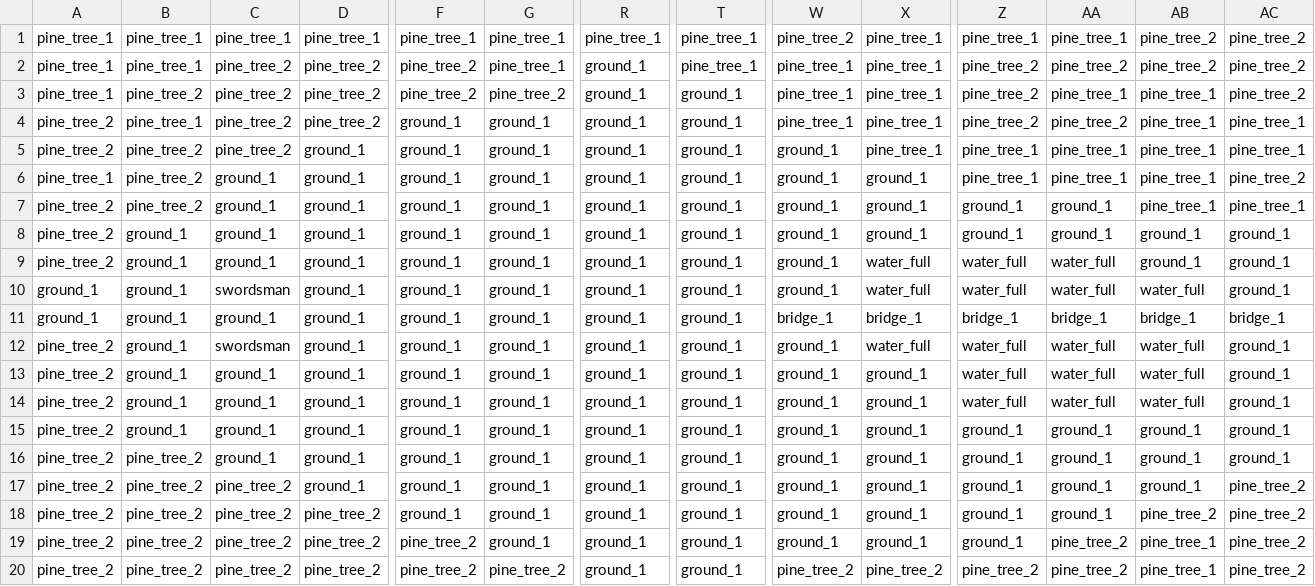
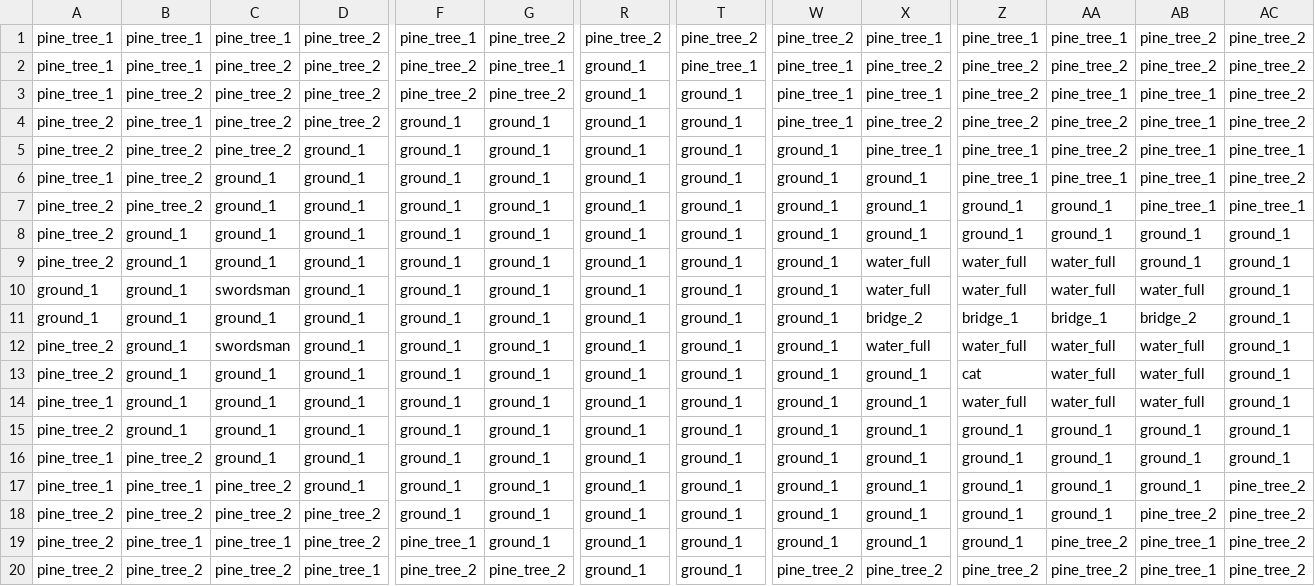
Before and after one commit to barnabas-kalydy/Turn-Based-Strategy-Game, a CSV file: src/main/resources/maps/1/map_1.csv, drawn as a sheet; only a part is shown, gaps mark what is left out; the diff covers the shown part only; the diff names each change by its address in the sheet, - before the commit and + after, or states it on an @@ line.

```diff
--- a/src/main/resources/maps/1/map_1.csv
+++ b/src/main/resources/maps/1/map_1.csv
-D1: pine_tree_1
+D1: pine_tree_2
-G1: pine_tree_1
+G1: pine_tree_2
-R1: pine_tree_1
+R1: pine_tree_2
-T1: pine_tree_1
+T1: pine_tree_2
-X2: pine_tree_1
+X2: pine_tree_2
-X4: pine_tree_1
+X4: pine_tree_2
-AC4: pine_tree_1
+AC4: pine_tree_2
-AA5: pine_tree_1
+AA5: pine_tree_2
-W11: bridge_1
+W11: ground_1
-X11: bridge_1
+X11: bridge_2
-AB11: bridge_1
+AB11: bridge_2
-AC11: bridge_1
+AC11: ground_1
-Z13: water_full
+Z13: cat
-A14: pine_tree_2
+A14: pine_tree_1
-A16:A17: pine_tree_2
+A16:A17: pine_tree_1
-B17: pine_tree_2
+B17: pine_tree_1
-B19: pine_tree_2
+B19: pine_tree_1
-C19: pine_tree_2
+C19: pine_tree_1
-F19: pine_tree_2
+F19: pine_tree_1
-D20: pine_tree_2
+D20: pine_tree_1
```
Also changed, not shown: 1 edited cell elsewhere in this file, 12 other files.
